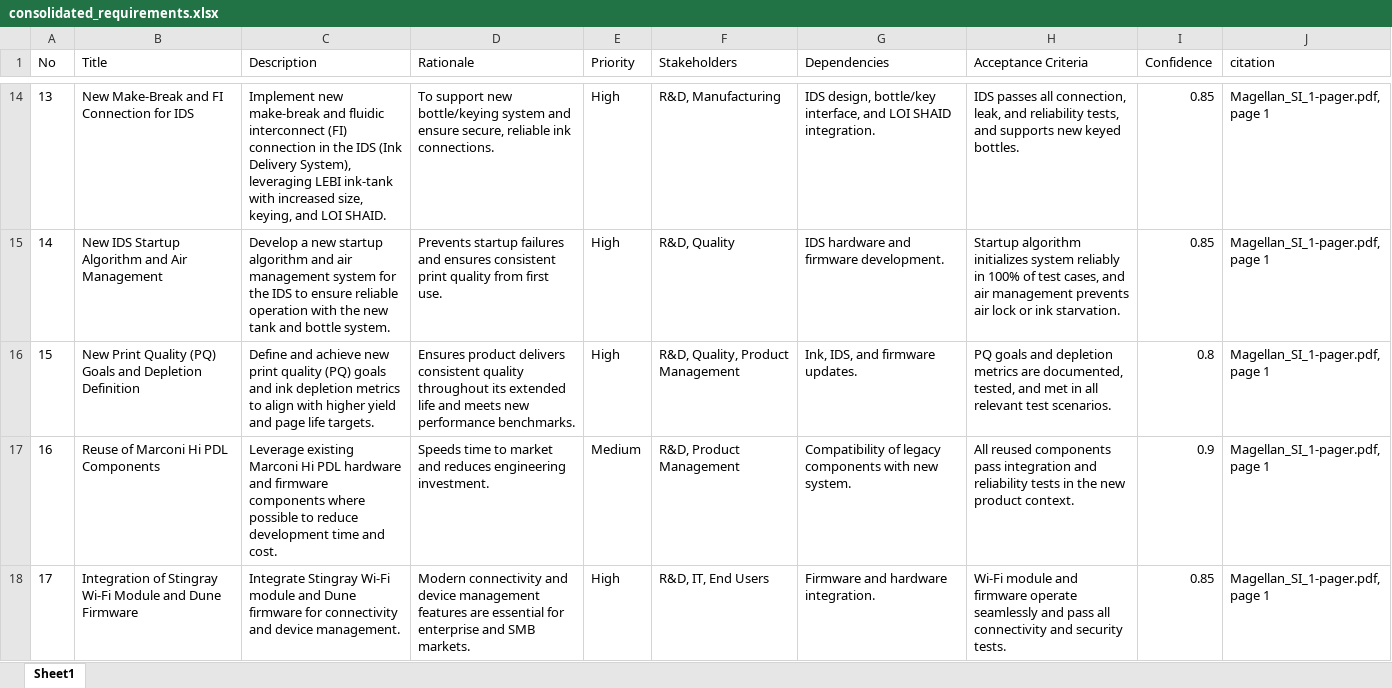
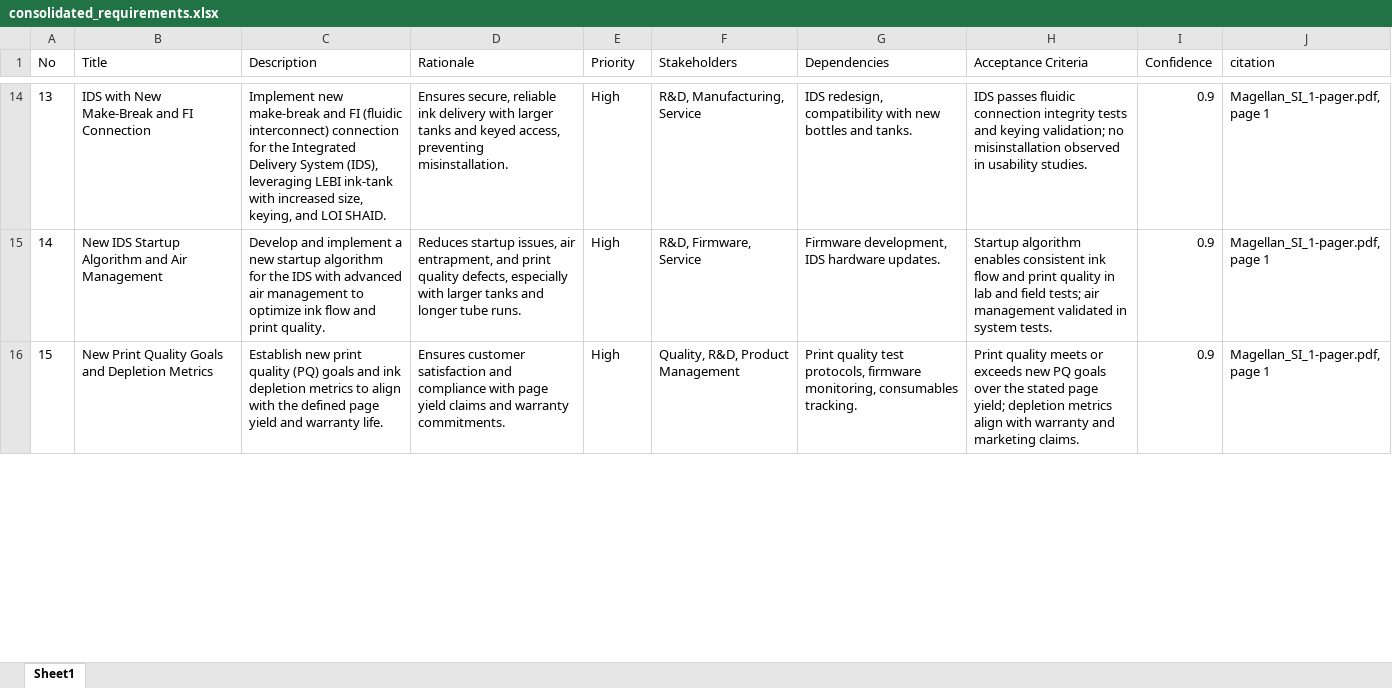
Before and after one commit to meaniketdubey/git_demo, an Excel workbook: consolidation/output/consolidated_requirements.xlsx, sheet Sheet1, drawn as a sheet; only a part is shown, gaps mark what is left out; values as stored, in another font and other column widths than the file's, no borders; removed rows and columns are numbered as before the commit, all else as after; the diff covers the shown part only; the diff names each change by its address in the sheet, - before the commit and + after, or states it on an @@ line.

```diff
--- a/consolidation/output/consolidated_requirements.xlsx (sheet Sheet1)
+++ b/consolidation/output/consolidated_requirements.xlsx (sheet Sheet1)
@@ column A (No) renumbered between rows 7 and 28 @@
-B14 (Title): New Make-Break and FI Connection for IDS
+B14 (Title): IDS with New Make-Break and FI Connection
-C14 (Description): …make-break and fluidic interconnect (FI) connection in the IDS (Ink Delivery System), leveraging LEBI…
+C14 (Description): …make-break and FI (fluidic interconnect) connection for the Integrated Delivery System (IDS), leveraging LEBI…
-D14 (Rationale): To support new bottle/keying system and ensure secure, reliable ink connections.
+D14 (Rationale): Ensures secure, reliable ink delivery with larger tanks and keyed access, preventing misinstallation.
-F14 (Stakeholders): R&D, Manufacturing
+F14 (Stakeholders): R&D, Manufacturing, Service
-G14 (Dependencies): IDS design, bottle/key interface, and LOI SHAID integration.
+G14 (Dependencies): IDS redesign, compatibility with new bottles and tanks.
-H14 (Acceptance Criteria): IDS passes all connection, leak, and reliability tests, and supports new keyed bottles.
+H14 (Acceptance Criteria): IDS passes fluidic connection integrity tests and keying validation; no misinstallation observed in usability studies.
-I14:I15 (Confidence): 0.85
+I14:I15 (Confidence): 0.9
-C15 (Description): Develop a new startup algorithm and air management system for the IDS to ensure reliable operation with the new tank and bottle system.
+C15 (Description): Develop and implement a new startup algorithm for the IDS with advanced air management to optimize ink flow and print quality.
-D15 (Rationale): Prevents startup failures and ensures consistent print quality from first use.
+D15 (Rationale): Reduces startup issues, air entrapment, and print quality defects, especially with larger tanks and longer tube runs.
-F15 (Stakeholders): R&D, Quality
+F15 (Stakeholders): R&D, Firmware, Service
-G15 (Dependencies): IDS hardware and firmware development.
+G15 (Dependencies): Firmware development, IDS hardware updates.
-H15 (Acceptance Criteria): Startup algorithm initializes system reliably in 100% of test cases, and air management prevents air lock or ink starvation.
+H15 (Acceptance Criteria): Startup algorithm enables consistent ink flow and print quality in lab and field tests; air management validated in system tests.
-B16 (Title): …Print Quality (PQ) Goals and Depletion Definition
+B16 (Title): …Print Quality Goals and Depletion Metrics
-C16 (Description): Define and achieve new print quality (PQ) goals and ink depletion metrics to align with higher yield and page life targets.
+C16 (Description): Establish new print quality (PQ) goals and ink depletion metrics to align with the defined page yield and warranty life.
-D16 (Rationale): Ensures product delivers consistent quality throughout its extended life and meets new performance benchmarks.
+D16 (Rationale): Ensures customer satisfaction and compliance with page yield claims and warranty commitments.
-F16 (Stakeholders): R&D, Quality, Product Management
+F16 (Stakeholders): Quality, R&D, Product Management
-G16 (Dependencies): Ink, IDS, and firmware updates.
+G16 (Dependencies): Print quality test protocols, firmware monitoring, consumables tracking.
-H16 (Acceptance Criteria): PQ goals and depletion metrics are documented, tested, and met in all relevant test scenarios.
+H16 (Acceptance Criteria): Print quality meets or exceeds new PQ goals over the stated page yield; depletion metrics align with warranty and marketing claims.
-I16 (Confidence): 0.8
+I16 (Confidence): 0.9
-row 17: 16 | Reuse of Marconi Hi PDL Components | Leverage existing Marconi Hi PDL hardware and firmware components where possible to reduce development time and cost. | Speeds time to market and reduces engineering investment. | Medium | R&D, Product Management | Compatibility of legacy components with new system. | All reused components pass integration and reliability tests in the new product context. | 0.9 | Magellan_SI_1-pager.pdf, page 1
-row 18: 17 | Integration of Stingray Wi-Fi Module and Dune Firmware | Integrate Stingray Wi-Fi module and Dune firmware for connectivity and device management. | Modern connectivity and device management features are essential for enterprise and SMB markets. | High | R&D, IT, End Users | Firmware and hardware integration. | Wi-Fi module and firmware operate seamlessly and pass all connectivity and security tests. | 0.85 | Magellan_SI_1-pager.pdf, page 1
```
Also changed, not shown: 10 added rows, 5 removed rows and 92 edited cells elsewhere in this sheet.
